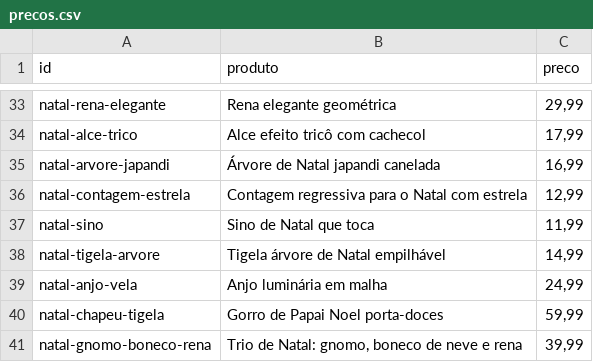
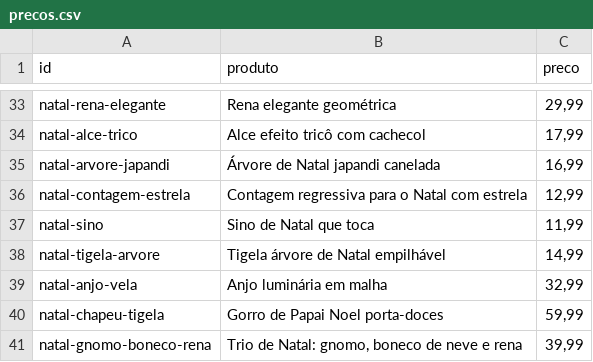
Before and after one commit to tteuzz/catalogo-3d, a CSV file: precos.csv, drawn as a sheet; only a part is shown, gaps mark what is left out.

```diff
--- a/precos.csv
+++ b/precos.csv
@@ -38,3 +38,3 @@ natal-sino;Sino de Natal que toca;11,99
 natal-tigela-arvore;Tigela árvore de Natal empilhável;14,99
-natal-anjo-vela;Anjo luminária em malha;24,99
+natal-anjo-vela;Anjo luminária em malha;32,99
 natal-chapeu-tigela;Gorro de Papai Noel porta-doces;59,99
```
Also changed, not shown: 3 other files.
